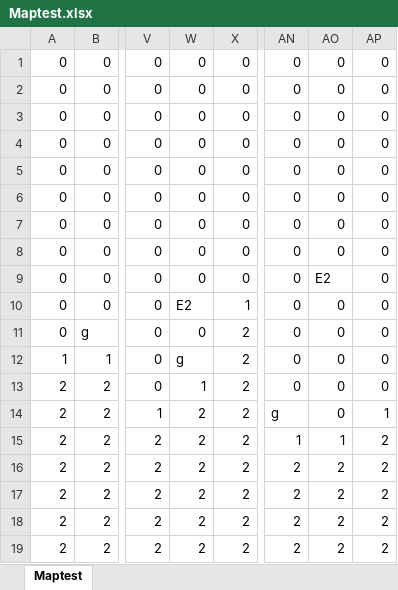
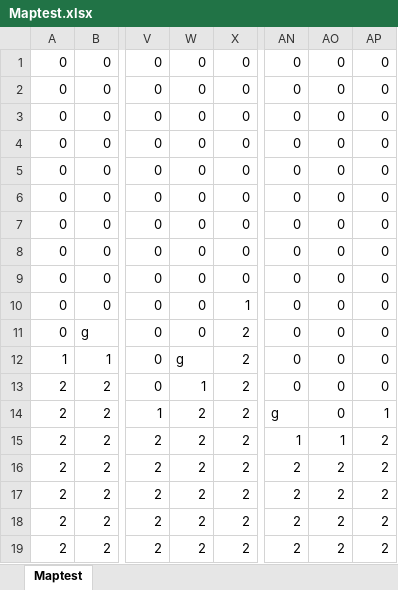
Before and after one commit to Takanashi1339/2019_9_GameJam, an Excel workbook: GameJam9/GameJam9/Content/Maptest.xlsx, sheet Maptest, drawn as a sheet; only a part is shown, gaps mark what is left out; values as stored, in another font and other column widths than the file's, no borders; conditional formats not drawn; the diff names each change by its address in the sheet, - before the commit and + after, or states it on an @@ line.

```diff
--- a/GameJam9/GameJam9/Content/Maptest.xlsx (sheet Maptest)
+++ b/GameJam9/GameJam9/Content/Maptest.xlsx (sheet Maptest)
-AO9: E2
+AO9: 0
-W10: E2
+W10: 0
```
Also changed, not shown: GameJam9/GameJam9/Content/Maptest3.xlsx, 7 other files.
